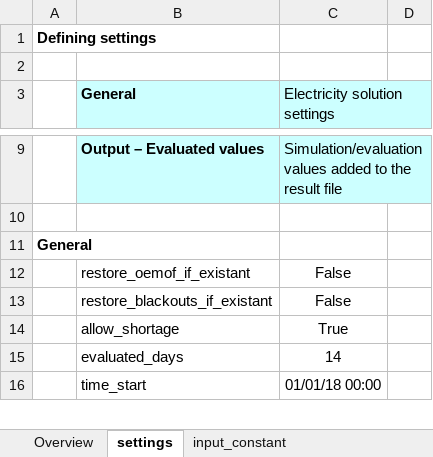
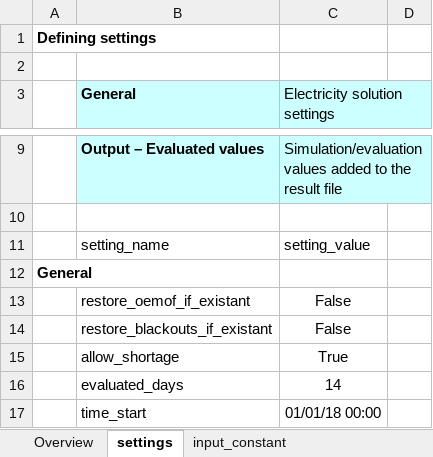
Before and after one commit to rl-institut/offgridders, an Excel workbook: inputs/input_template_excel.xlsx, sheet settings, drawn as a sheet; only a part is shown, gaps mark what is left out; values as stored, in another font and other column widths than the file's, no borders; the diff names each change by its address in the sheet, - before the commit and + after, or states it on an @@ line.

Commit message:
Input template

```diff
--- a/inputs/input_template_excel.xlsx (sheet settings)
+++ b/inputs/input_template_excel.xlsx (sheet settings)
+row 11:  | setting_name | setting_value
```
